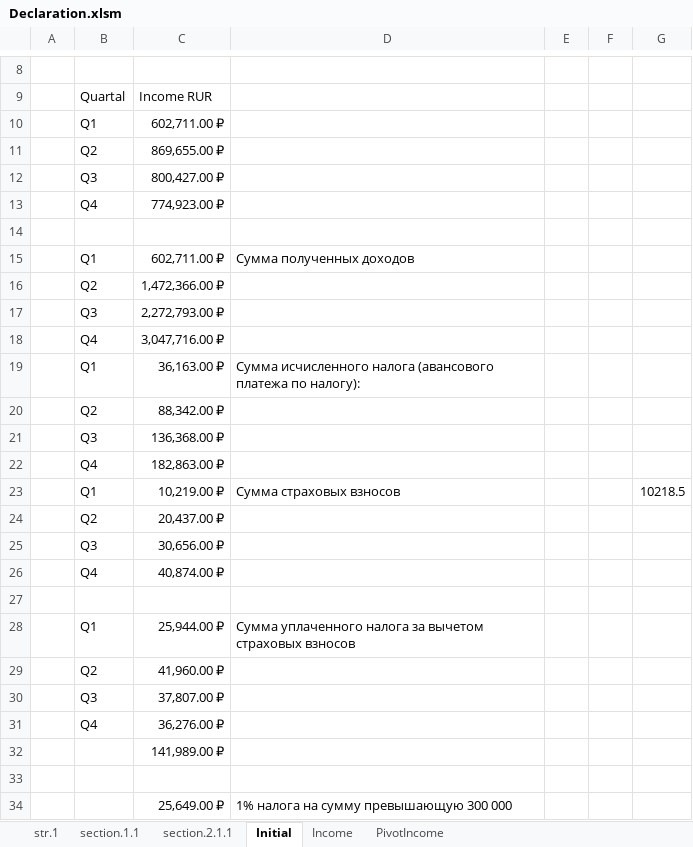
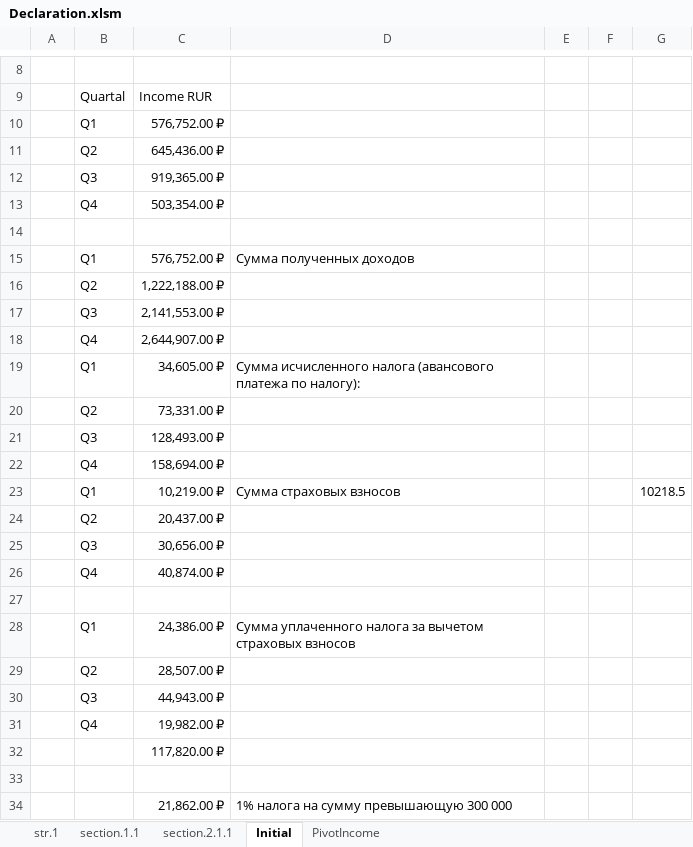
Before and after one commit to Raul-dev/IEAccountingUSDIncome, an Excel workbook: Declaration.xlsm, sheet Initial, drawn as a sheet; only a part is shown, gaps mark what is left out; values as stored, in another font and other column widths than the file's, no borders; charts and pictures not drawn; the diff names each change by its address in the sheet, - before the commit and + after, or states it on an @@ line.

```diff
--- a/Declaration.xlsm (sheet Initial)
+++ b/Declaration.xlsm (sheet Initial)
-sheet tab: Income
-C10: 602,711.00 ₽
+C10: 576,752.00 ₽
-C11: 869,655.00 ₽
+C11: 645,436.00 ₽
-C12: 800,427.00 ₽
+C12: 919,365.00 ₽
-C13: 774,923.00 ₽
+C13: 503,354.00 ₽
-C15: 602,711.00 ₽
+C15: 576,752.00 ₽
-C16: 1,472,366.00 ₽
+C16: 1,222,188.00 ₽
-C17: 2,272,793.00 ₽
+C17: 2,141,553.00 ₽
-C18: 3,047,716.00 ₽
+C18: 2,644,907.00 ₽
-C19: 36,163.00 ₽
+C19: 34,605.00 ₽
-C20: 88,342.00 ₽
+C20: 73,331.00 ₽
-C21: 136,368.00 ₽
+C21: 128,493.00 ₽
-C22: 182,863.00 ₽
+C22: 158,694.00 ₽
-C28: 25,944.00 ₽
+C28: 24,386.00 ₽
-C29: 41,960.00 ₽
+C29: 28,507.00 ₽
-C30: 37,807.00 ₽
+C30: 44,943.00 ₽
-C31: 36,276.00 ₽
+C31: 19,982.00 ₽
-C32: 141,989.00 ₽
+C32: 117,820.00 ₽
-C34: 25,649.00 ₽
+C34: 21,862.00 ₽
```
Also changed, not shown: sheet section.2.1.1, sheet section.1.1, charts or pictures, IncomeBook.xlsx, 1 other file.
